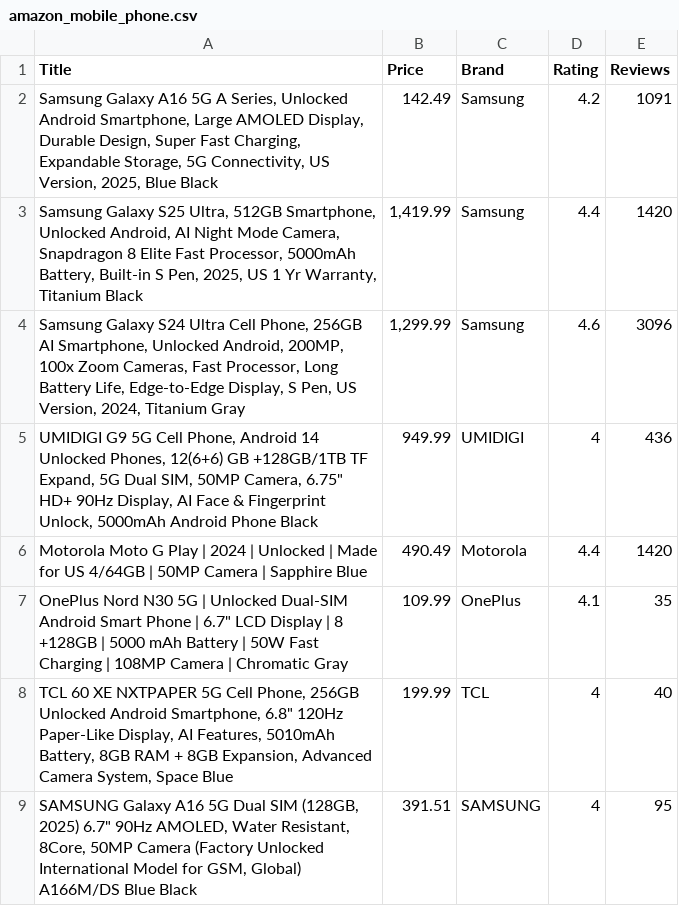
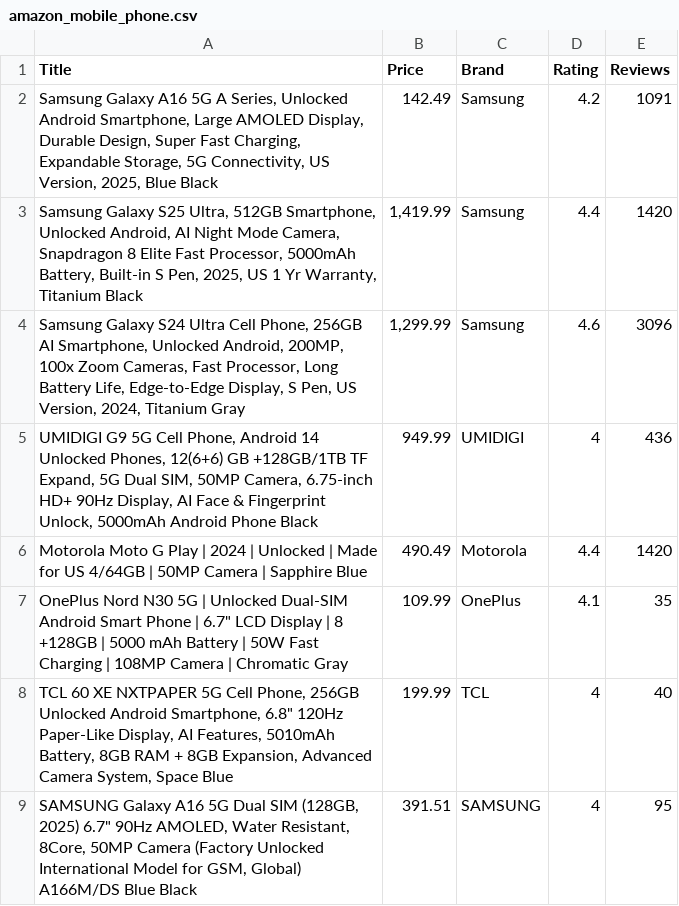
Before and after one commit to Chaitanya0904/powerbi-projects, a CSV file: Data Scraping/amazon/amazon_mobile_phone.csv, drawn as a sheet; only a part is shown.

Commit message:
Update amazon_mobile_phone.csv

```diff
--- a/Data Scraping/amazon/amazon_mobile_phone.csv
+++ b/Data Scraping/amazon/amazon_mobile_phone.csv
@@ -4,3 +4,3 @@ Title,Price,Brand,Rating,Reviews
 "Samsung Galaxy S24 Ultra Cell Phone, 256GB AI Smartphone, Unlocked Android, 200MP, 100x Zoom Cameras, Fast Processor, Long Battery Life, Edge-to-Edge Display, S Pen, US Version, 2024, Titanium Gray","1,299.99",Samsung,4.6,3096
-"UMIDIGI G9 5G Cell Phone, Android 14 Unlocked Phones, 12(6+6) GB +128GB/1TB TF Expand, 5G Dual SIM, 50MP Camera, 6.75"" HD+ 90Hz Display, AI Face & Fingerprint Unlock, 5000mAh Android Phone Black",949.99,UMIDIGI,4,436
+"UMIDIGI G9 5G Cell Phone, Android 14 Unlocked Phones, 12(6+6) GB +128GB/1TB TF Expand, 5G Dual SIM, 50MP Camera, 6.75-inch HD+ 90Hz Display, AI Face & Fingerprint Unlock, 5000mAh Android Phone Black",949.99,UMIDIGI,4,436
 Motorola Moto G Play | 2024 | Unlocked | Made for US 4/64GB | 50MP Camera | Sapphire Blue,490.49,Motorola,4.4,1420
```
